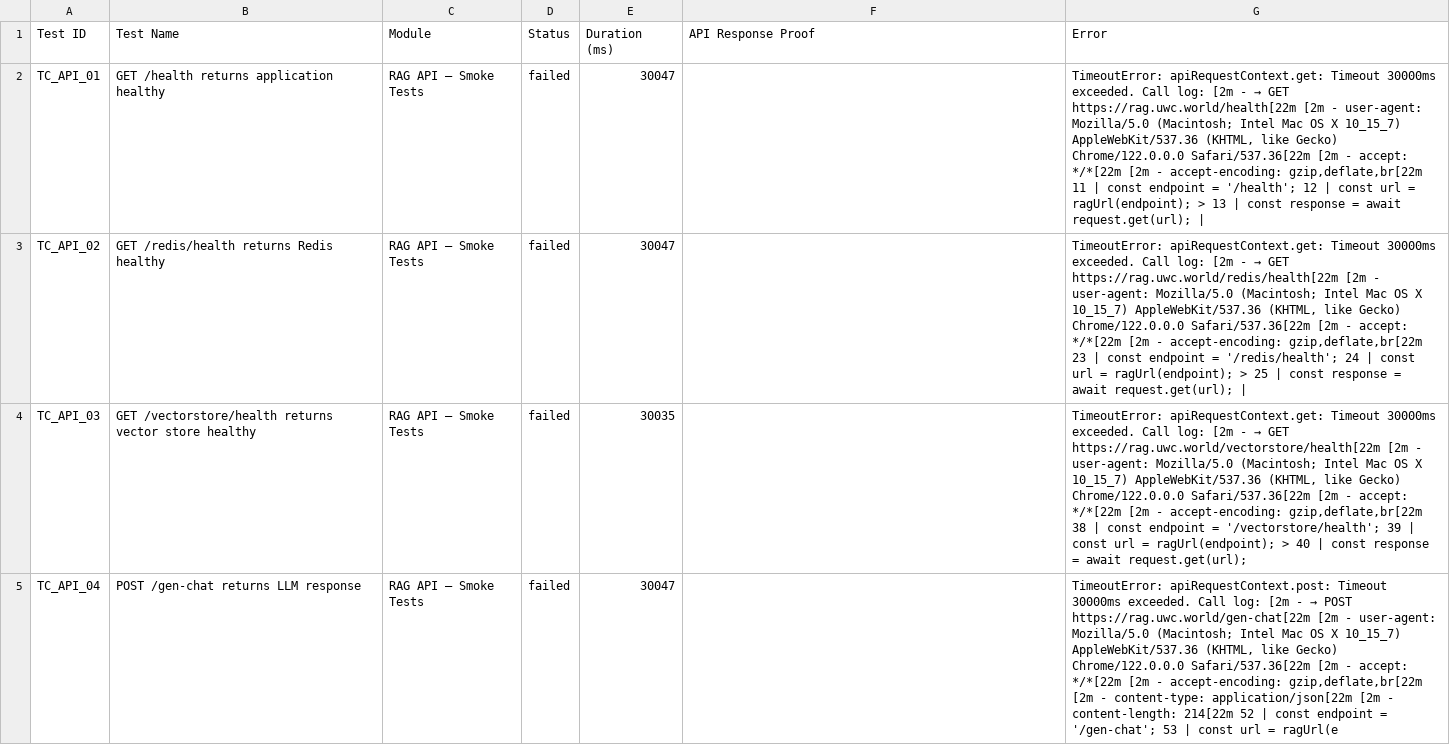
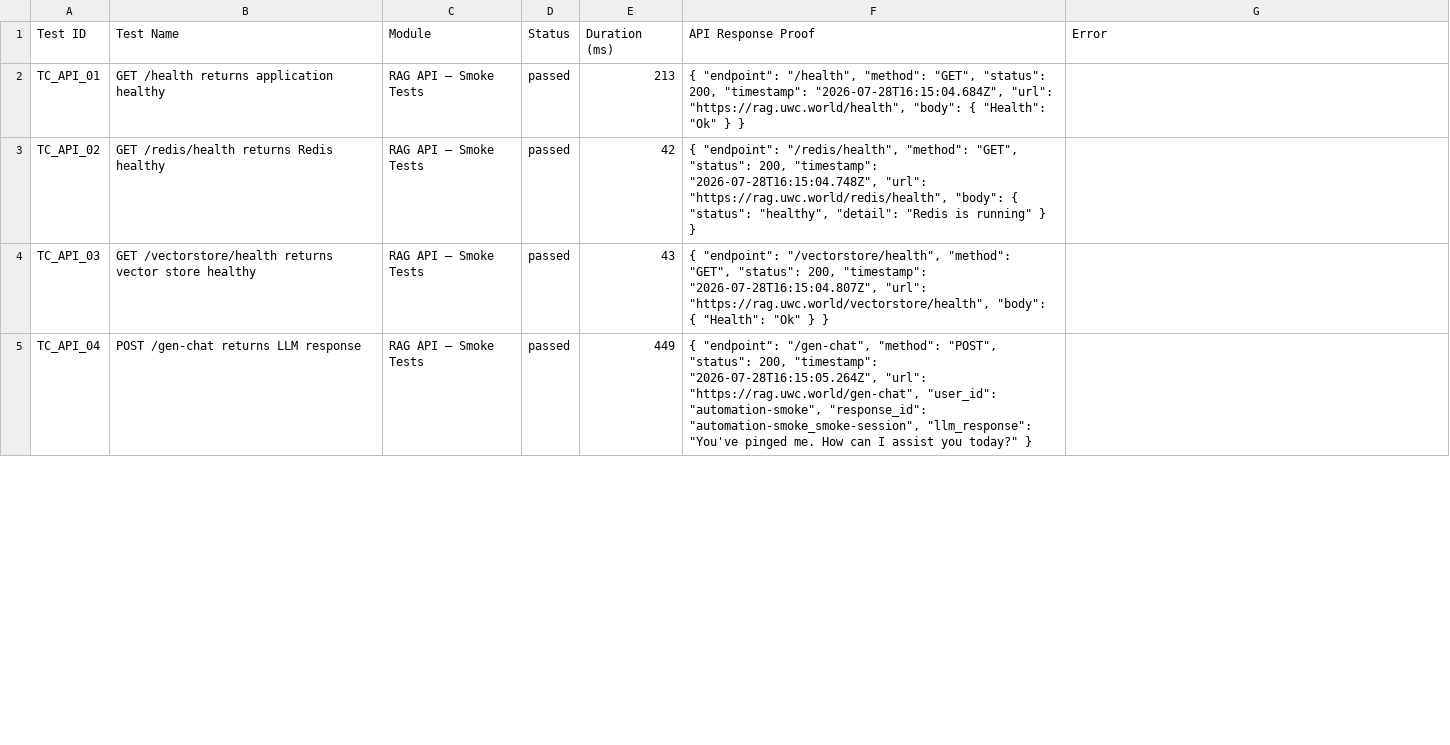
Before and after one commit to Shunyalabsai/asksam-automation, a CSV file: docs/exports/current-run.csv, drawn as a sheet; only a part is shown; the diff covers the shown part only; the diff names each change by its address in the sheet, - before the commit and + after, or states it on an @@ line.

```diff
--- a/docs/exports/current-run.csv
+++ b/docs/exports/current-run.csv
-D2:D5 (Status): failed
+D2:D5 (Status): passed
-E2 (Duration (ms)): 30047
+E2 (Duration (ms)): 213
-F2 (API Response Proof): (empty)
+F2 (API Response Proof): { "endpoint": "/health", "method": "GET", "status": 200, "timestamp": "2026-07-28T16:15:04.684Z", "url": "https://rag.uwc.world/health", "body": { "Health": "Ok" } }
@@ G2 (Error): TimeoutError: apiRequestContext.get: Timeout 30000ms exceeded. Call log: [2m - → GET https://rag.uwc.world/health[22m [2m - user-agent: Mozilla/5.0 (Macintosh; Intel Mac OS X 10_15_7) AppleWebKit/537.36 (KHTML, like Gecko) Chrome/122.0.0.0 Safari/537.36[22m [2m - accept: */*[22m [2m - accept-encoding: gzip,deflate,br[22m 11 | const endpoint = '/health'; 12 | const url = ragUrl(endpoint); > 13 | const response = await request.get(url); | → (empty) @@
-E3 (Duration (ms)): 30047
+E3 (Duration (ms)): 42
-F3 (API Response Proof): (empty)
+F3 (API Response Proof): { "endpoint": "/redis/health", "method": "GET", "status": 200, "timestamp": "2026-07-28T16:15:04.748Z", "url": "https://rag.uwc.world/redis/health", "body": { "status": "healthy", "detail": "Redis is running" } }
@@ G3 (Error): TimeoutError: apiRequestContext.get: Timeout 30000ms exceeded. Call log: [2m - → GET https://rag.uwc.world/redis/health[22m [2m - user-agent: Mozilla/5.0 (Macintosh; Intel Mac OS X 10_15_7) AppleWebKit/537.36 (KHTML, like Gecko) Chrome/122.0.0.0 Safari/537.36[22m [2m - accept: */*[22m [2m - accept-encoding: gzip,deflate,br[22m 23 | const endpoint = '/redis/health'; 24 | const url = ragUrl(endpoint); > 25 | const response = await request.get(url); | → (empty) @@
-E4 (Duration (ms)): 30035
+E4 (Duration (ms)): 43
-F4 (API Response Proof): (empty)
+F4 (API Response Proof): { "endpoint": "/vectorstore/health", "method": "GET", "status": 200, "timestamp": "2026-07-28T16:15:04.807Z", "url": "https://rag.uwc.world/vectorstore/health", "body": { "Health": "Ok" } }
@@ G4 (Error): TimeoutError: apiRequestContext.get: Timeout 30000ms exceeded. Call log: [2m - → GET https://rag.uwc.world/vectorstore/health[22m [2m - user-agent: Mozilla/5.0 (Macintosh; Intel Mac OS X 10_15_7) AppleWebKit/537.36 (KHTML, like Gecko) Chrome/122.0.0.0 Safari/537.36[22m [2m - accept: */*[22m [2m - accept-encoding: gzip,deflate,br[22m 38 | const endpoint = '/vectorstore/health'; 39 | const url = ragUrl(endpoint); > 40 | const response = await request.get(url); → (empty) @@
-E5 (Duration (ms)): 30047
+E5 (Duration (ms)): 449
-F5 (API Response Proof): (empty)
+F5 (API Response Proof): { "endpoint": "/gen-chat", "method": "POST", "status": 200, "timestamp": "2026-07-28T16:15:05.264Z", "url": "https://rag.uwc.world/gen-chat", "user_id": "automation-smoke", "response_id": "automation-smoke_smoke-session", "llm_response": "You've pinged me. How can I assist you today?" }
@@ G5 (Error): TimeoutError: apiRequestContext.post: Timeout 30000ms exceeded. Call log: [2m - → POST https://rag.uwc.world/gen-chat[22m [2m - user-agent: Mozilla/5.0 (Macintosh; Intel Mac OS X 10_15_7) AppleWebKit/537.36 (KHTML, like Gecko) Chrome/122.0.0.0 Safari/537.36[22m [2m - accept: */*[22m [2m - accept-encoding: gzip,deflate,br[22m [2m - content-type: application/json[22m [2m - content-length: 214[22m 52 | const endpoint = '/gen-chat'; 53 | const url = ragUrl(e → (empty) @@
```
Also changed, not shown: 18 edited cells elsewhere in this file, docs/exports/all-runs-summary.csv, 25 other files.
